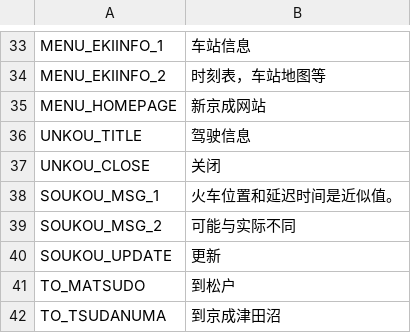
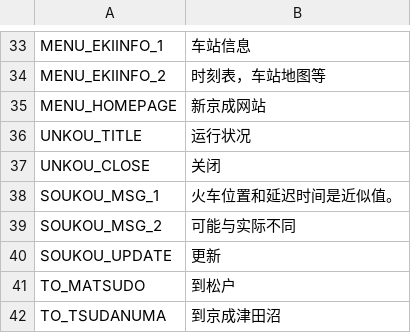
Before and after one commit to ayaka-shiohara/shinkeisei, a CSV file: Assets/Resources/Text/chinese.csv, drawn as a sheet; only a part is shown, gaps mark what is left out.

```diff
--- a/Assets/Resources/Text/chinese.csv
+++ b/Assets/Resources/Text/chinese.csv
@@ -35,3 +35,3 @@ MENU_EKIINFO_2	时刻表，车站地图等
 MENU_HOMEPAGE	新京成网站
-UNKOU_TITLE	驾驶信息
+UNKOU_TITLE	运行状况
 UNKOU_CLOSE	关闭
```
Also changed, not shown: Assets/Resources/Text/english.csv.
